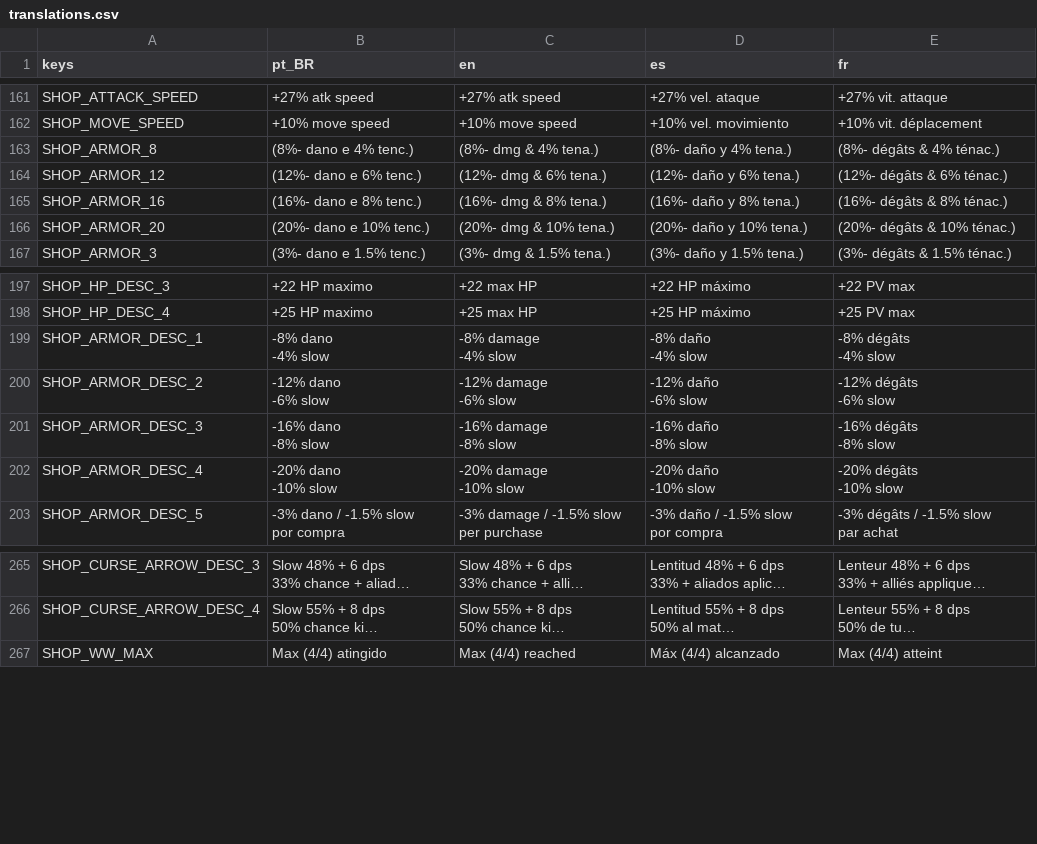
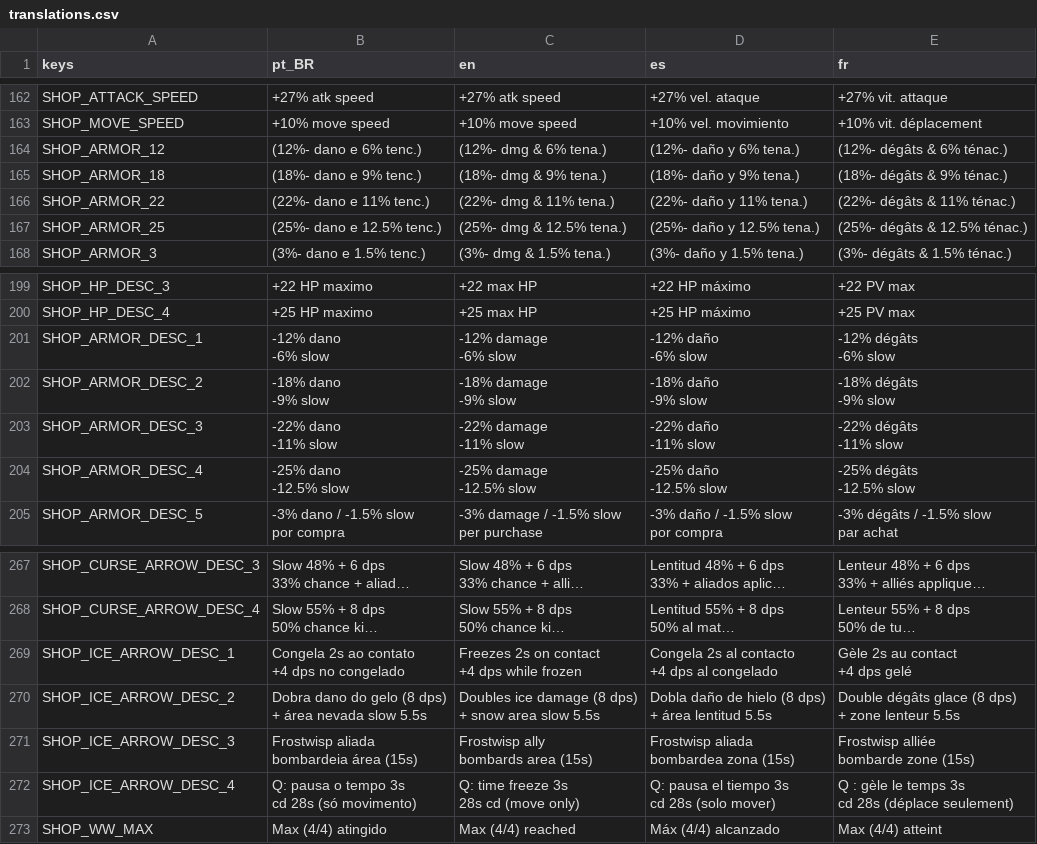
Before and after one commit to rafa-mesquita/Twilight-Quiver, a CSV file: assets/i18n/translations.csv, drawn as a sheet; only a part is shown, gaps mark what is left out; long unchanged cells end in …; removed rows and columns are numbered as before the commit, all else as after; ↵ is a line break in a cell; the diff covers the shown part only; the diff names each change by its address in the sheet, - before the commit and + after, or states it on an @@ line.

```diff
--- a/assets/i18n/translations.csv
+++ b/assets/i18n/translations.csv
-row 163: SHOP_ARMOR_8 | (8%- dano e 4% tenc.) | (8%- dmg & 4% tena.) | (8%- daño y 4% tena.) | (8%- dégâts & 4% ténac.)
-A165 (keys): SHOP_ARMOR_16
+A165 (keys): SHOP_ARMOR_18
-B165 (pt_BR): (16%- dano e 8% tenc.)
+B165 (pt_BR): (18%- dano e 9% tenc.)
-C165 (en): (16%- dmg & 8% tena.)
+C165 (en): (18%- dmg & 9% tena.)
-D165 (es): (16%- daño y 8% tena.)
+D165 (es): (18%- daño y 9% tena.)
-E165 (fr): (16%- dégâts & 8% ténac.)
+E165 (fr): (18%- dégâts & 9% ténac.)
-A166 (keys): SHOP_ARMOR_20
+A166 (keys): SHOP_ARMOR_22
-B166 (pt_BR): (20%- dano e 10% tenc.)
+B166 (pt_BR): (22%- dano e 11% tenc.)
-C166 (en): (20%- dmg & 10% tena.)
+C166 (en): (22%- dmg & 11% tena.)
-D166 (es): (20%- daño y 10% tena.)
+D166 (es): (22%- daño y 11% tena.)
-E166 (fr): (20%- dégâts & 10% ténac.)
+E166 (fr): (22%- dégâts & 11% ténac.)
+row 167: SHOP_ARMOR_25 | (25%- dano e 12.5% tenc.) | (25%- dmg & 12.5% tena.) | (25%- daño y 12.5% tena.) | (25%- dégâts & 12.5% ténac.)
-B201 (pt_BR): -8% dano ↵ -4% slow
+B201 (pt_BR): -12% dano ↵ -6% slow
-C201 (en): -8% damage ↵ -4% slow
+C201 (en): -12% damage ↵ -6% slow
-D201 (es): -8% daño ↵ -4% slow
+D201 (es): -12% daño ↵ -6% slow
-E201 (fr): -8% dégâts ↵ -4% slow
+E201 (fr): -12% dégâts ↵ -6% slow
-B202 (pt_BR): -12% dano ↵ -6% slow
+B202 (pt_BR): -18% dano ↵ -9% slow
-C202 (en): -12% damage ↵ -6% slow
+C202 (en): -18% damage ↵ -9% slow
-D202 (es): -12% daño ↵ -6% slow
+D202 (es): -18% daño ↵ -9% slow
-E202 (fr): -12% dégâts ↵ -6% slow
+E202 (fr): -18% dégâts ↵ -9% slow
-B203 (pt_BR): -16% dano ↵ -8% slow
+B203 (pt_BR): -22% dano ↵ -11% slow
-C203 (en): -16% damage ↵ -8% slow
+C203 (en): -22% damage ↵ -11% slow
-D203 (es): -16% daño ↵ -8% slow
+D203 (es): -22% daño ↵ -11% slow
-E203 (fr): -16% dégâts ↵ -8% slow
+E203 (fr): -22% dégâts ↵ -11% slow
-B204 (pt_BR): -20% dano ↵ -10% slow
+B204 (pt_BR): -25% dano ↵ -12.5% slow
-C204 (en): -20% damage ↵ -10% slow
+C204 (en): -25% damage ↵ -12.5% slow
-D204 (es): -20% daño ↵ -10% slow
+D204 (es): -25% daño ↵ -12.5% slow
-E204 (fr): -20% dégâts ↵ -10% slow
+E204 (fr): -25% dégâts ↵ -12.5% slow
+row 269: SHOP_ICE_ARROW_DESC_1 | Congela 2s ao contato ↵ +4 dps no congelado | Freezes 2s on contact ↵ +4 dps while frozen | Congela 2s al contacto ↵ +4 dps al congelado | Gèle 2s au contact ↵ +4 dps gelé
+row 270: SHOP_ICE_ARROW_DESC_2 | Dobra dano do gelo (8 dps) ↵ + área nevada slow 5.5s | Doubles ice damage (8 dps) ↵ + snow area slow 5.5s | Dobla daño de hielo (8 dps) ↵ + área lentitud 5.5s | Double dégâts glace (8 dps) ↵ + zone lenteur 5.5s
+row 271: SHOP_ICE_ARROW_DESC_3 | Frostwisp aliada ↵ bombardeia área (15s) | Frostwisp ally ↵ bombards area (15s) | Frostwisp aliada ↵ bombardea zona (15s) | Frostwisp alliée ↵ bombarde zone (15s)
+row 272: SHOP_ICE_ARROW_DESC_4 | Q: pausa o tempo 3s ↵ cd 28s (só movimento) | Q: time freeze 3s ↵ 28s cd (move only) | Q: pausa el tiempo 3s ↵ cd 28s (solo mover) | Q : gèle le temps 3s ↵ cd 28s (déplace seulement)
```
Also changed, not shown: 2 added rows and 8 edited cells elsewhere in this file, 48 other files.
